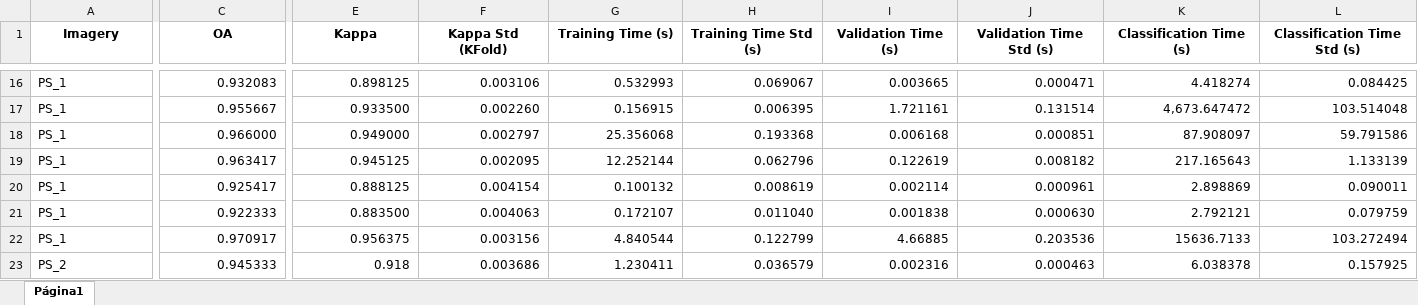
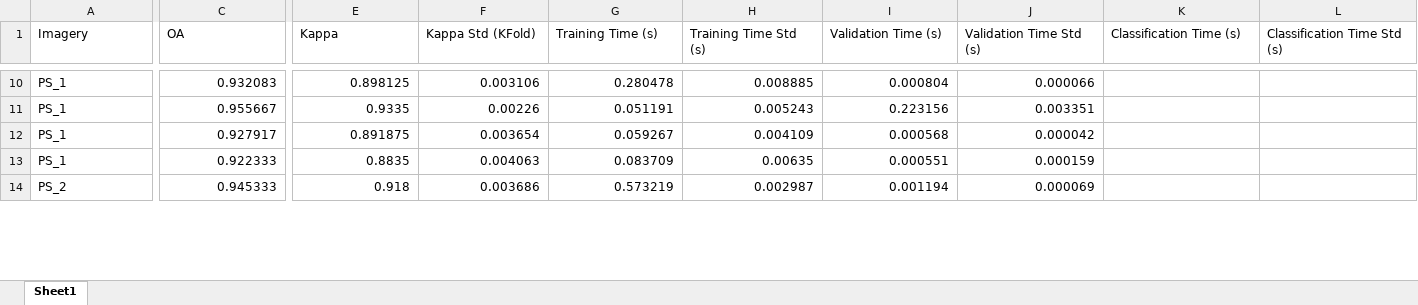
Before and after one commit to MuriloHSO/Beyond-Spatial-Resolution-Code, an Excel workbook: results/model_results.xlsx, sheet Sheet1, drawn as a sheet; only a part is shown, gaps mark what is left out; values as stored, in another font and other column widths than the file's, no borders; charts and pictures not drawn; removed rows and columns are numbered as before the commit, all else as after; rows hold the shown columns only; the diff covers the shown part only; the diff names each change by its address in the sheet, - before the commit and + after, or states it on an @@ line.

```diff
--- a/results/model_results.xlsx (sheet Sheet1)
+++ b/results/model_results.xlsx (sheet Sheet1)
-sheet tab: Página1
+sheet tab: Sheet1
@@ A1:L1 bold: on → off, alignment: center → left @@
-G10 (Training Time (s)): 0.532993
+G10 (Training Time (s)): 0.280478
-H10 (Training Time Std (s)): 0.069067
+H10 (Training Time Std (s)): 0.008885
-I10 (Validation Time (s)): 0.003665
+I10 (Validation Time (s)): 0.000804
-J10 (Validation Time Std (s)): 0.000471
+J10 (Validation Time Std (s)): 0.000066
-K10 (Classification Time (s)): 4.418274
+K10 (Classification Time (s)): (empty)
-L10 (Classification Time Std (s)): 0.084425
+L10 (Classification Time Std (s)): (empty)
-E11 (Kappa): 0.933500
+E11 (Kappa): 0.9335
-F11 (Kappa Std (KFold)): 0.002260
+F11 (Kappa Std (KFold)): 0.00226
-G11 (Training Time (s)): 0.156915
+G11 (Training Time (s)): 0.051191
-H11 (Training Time Std (s)): 0.006395
+H11 (Training Time Std (s)): 0.005243
-I11 (Validation Time (s)): 1.721161
+I11 (Validation Time (s)): 0.223156
-J11 (Validation Time Std (s)): 0.131514
+J11 (Validation Time Std (s)): 0.003351
-K11 (Classification Time (s)): 4,673.647472
+K11 (Classification Time (s)): (empty)
-L11 (Classification Time Std (s)): 103.514048
+L11 (Classification Time Std (s)): (empty)
-row 18: PS_1 | 0.966000 | 0.949000 | 0.002797 | 25.356068 | 0.193368 | 0.006168 | 0.000851 | 87.908097 | 59.791586
-row 19: PS_1 | 0.963417 | 0.945125 | 0.002095 | 12.252144 | 0.062796 | 0.122619 | 0.008182 | 217.165643 | 1.133139
-row 20: PS_1 | 0.925417 | 0.888125 | 0.004154 | 0.100132 | 0.008619 | 0.002114 | 0.000961 | 2.898869 | 0.090011
+row 12: PS_1 | 0.927917 | 0.891875 | 0.003654 | 0.059267 | 0.004109 | 0.000568 | 0.000042
-E13 (Kappa): 0.883500
+E13 (Kappa): 0.8835
-G13 (Training Time (s)): 0.172107
+G13 (Training Time (s)): 0.083709
-H13 (Training Time Std (s)): 0.011040
+H13 (Training Time Std (s)): 0.00635
-I13 (Validation Time (s)): 0.001838
+I13 (Validation Time (s)): 0.000551
-J13 (Validation Time Std (s)): 0.000630
+J13 (Validation Time Std (s)): 0.000159
-K13 (Classification Time (s)): 2.792121
+K13 (Classification Time (s)): (empty)
-L13 (Classification Time Std (s)): 0.079759
+L13 (Classification Time Std (s)): (empty)
-row 22: PS_1 | 0.970917 | 0.956375 | 0.003156 | 4.840544 | 0.122799 | 4.66885 | 0.203536 | 15636.7133 | 103.272494
-G14 (Training Time (s)): 1.230411
+G14 (Training Time (s)): 0.573219
-H14 (Training Time Std (s)): 0.036579
+H14 (Training Time Std (s)): 0.002987
-I14 (Validation Time (s)): 0.002316
+I14 (Validation Time (s)): 0.001194
-J14 (Validation Time Std (s)): 0.000463
+J14 (Validation Time Std (s)): 0.000069
-K14 (Classification Time (s)): 6.038378
+K14 (Classification Time (s)): (empty)
-L14 (Classification Time Std (s)): 0.157925
+L14 (Classification Time Std (s)): (empty)
```
Also changed, not shown: 6 added rows, 15 removed rows, 32 edited cells and cell formats elsewhere in this sheet, charts or pictures, 9 other files.
